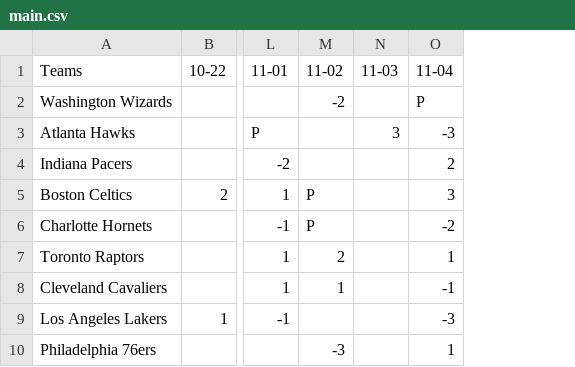
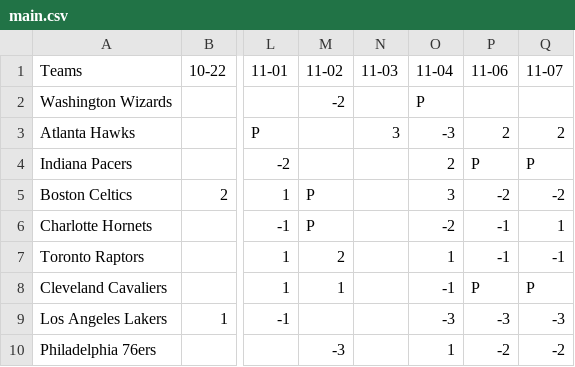
Before and after one commit to ChrisLiang33/sports-AI, a CSV file: data/csv/live/main.csv, drawn as a sheet; only a part is shown, gaps mark what is left out; the diff names each change by its address in the sheet, - before the commit and + after, or states it on an @@ line.

```diff
--- a/data/csv/live/main.csv
+++ b/data/csv/live/main.csv
+column P (11-06), rows 3-10: 2 | P | -2 | -1 | -1 | P | -3 | -2
+column Q (11-07), rows 3-10: 2 | P | -2 | 1 | -1 | P | -3 | -2
```
Also changed, not shown: data/csv/live/prediction_tracking.csv, 11 other files.
